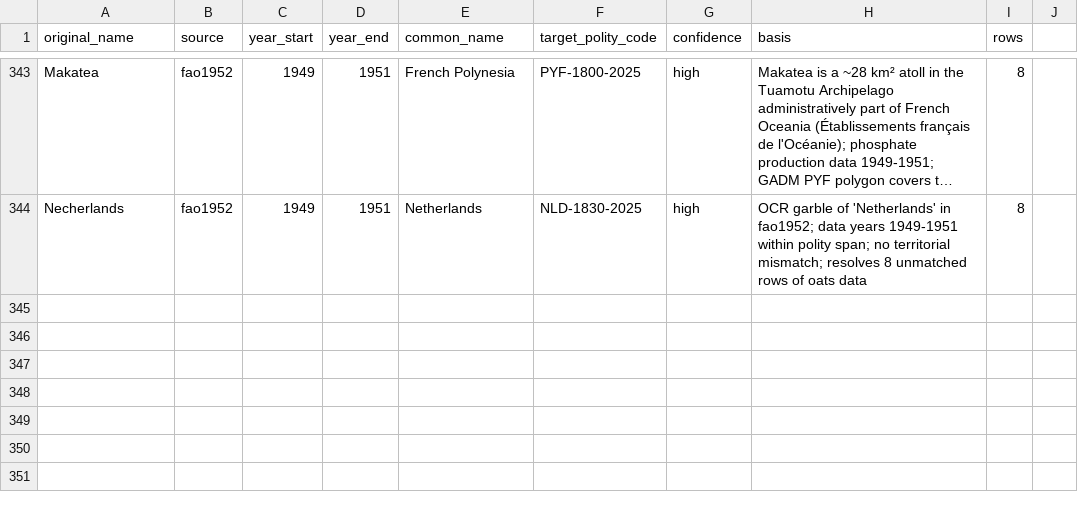
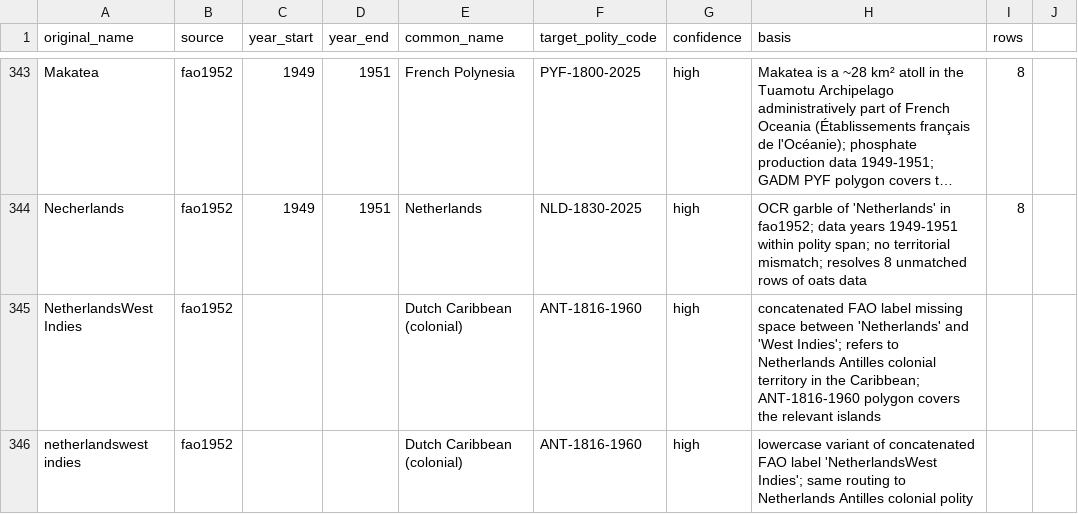
Before and after one commit to eduaguilera/whep-polities, a CSV file: pipelines/polity-autoimprove/state/applied_aliases.csv, drawn as a sheet; only a part is shown, gaps mark what is left out; long unchanged cells end in …; the diff names each change by its address in the sheet, - before the commit and + after, or states it on an @@ line.

```diff
--- a/pipelines/polity-autoimprove/state/applied_aliases.csv
+++ b/pipelines/polity-autoimprove/state/applied_aliases.csv
+row 345: NetherlandsWest Indies | fao1952 |  |  | Dutch Caribbean (colonial) | ANT-1816-1960 | high | concatenated FAO label missing space between 'Netherlands' and 'West Indies'; refers to Netherlands Antilles colonial territory in the Caribbean; ANT-1816-1960 polygon covers the relevant islands
+row 346: netherlandswest indies | fao1952 |  |  | Dutch Caribbean (colonial) | ANT-1816-1960 | high | lowercase variant of concatenated FAO label 'NetherlandsWest Indies'; same routing to Netherlands Antilles colonial polity
```
